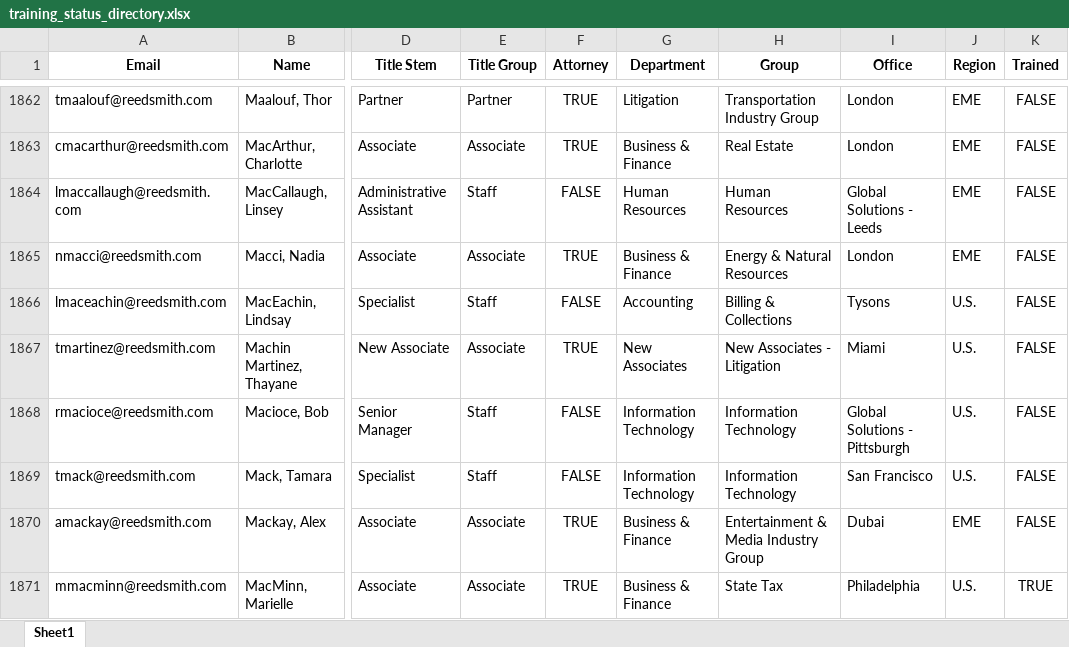
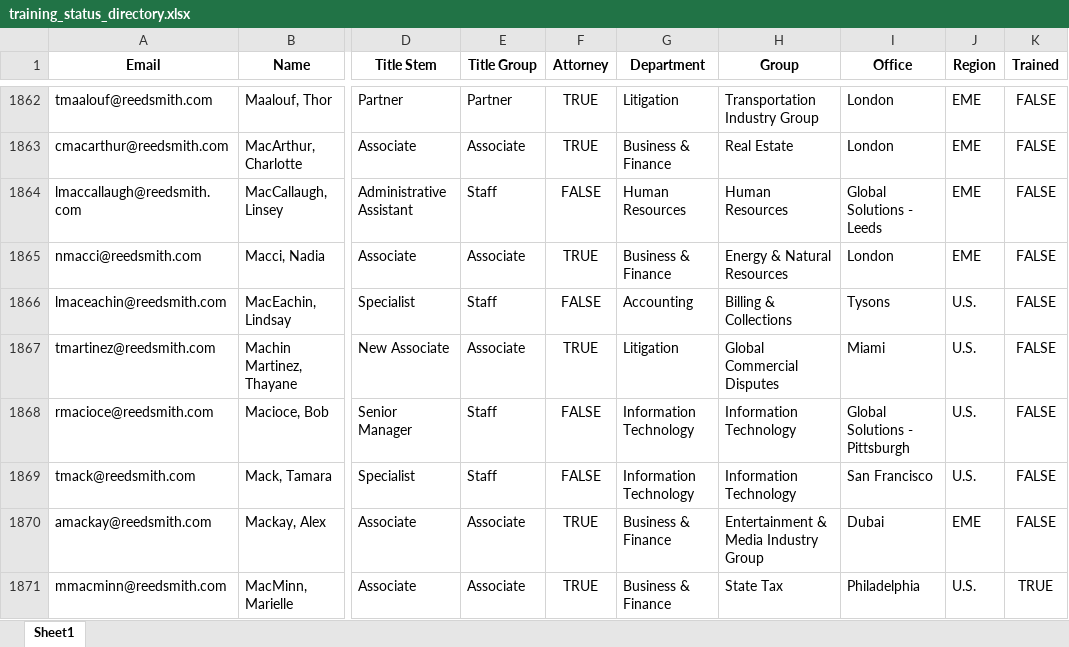
Before and after one commit to RERobbins/harvey_training_initiative, an Excel workbook: training_status_directory.xlsx, sheet Sheet1, drawn as a sheet; only a part is shown, gaps mark what is left out; values as stored, in another font and other column widths than the file's, no borders; the diff names each change by its address in the sheet, - before the commit and + after, or states it on an @@ line.

```diff
--- a/training_status_directory.xlsx (sheet Sheet1)
+++ b/training_status_directory.xlsx (sheet Sheet1)
-G1867 (Department): New Associates
+G1867 (Department): Litigation
-H1867 (Group): New Associates - Litigation
+H1867 (Group): Global Commercial Disputes
```
Also changed, not shown: firm_directory.xlsx, 5 other files.
